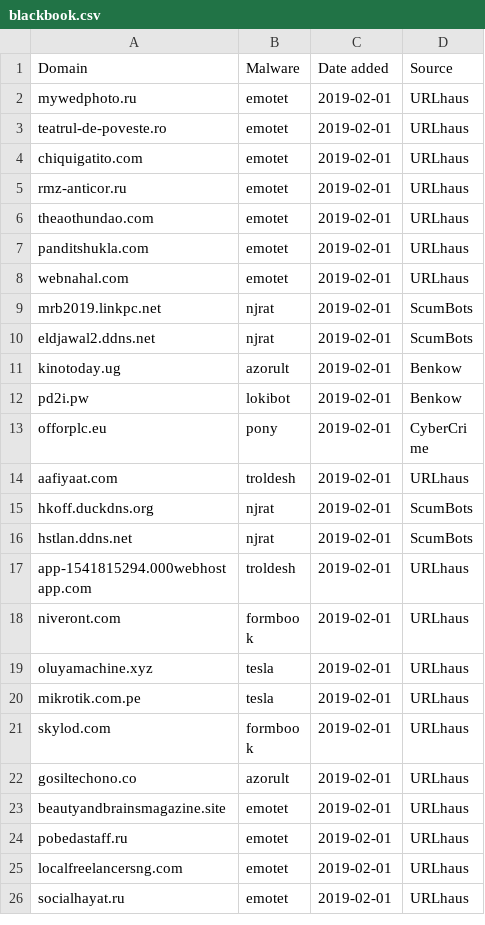
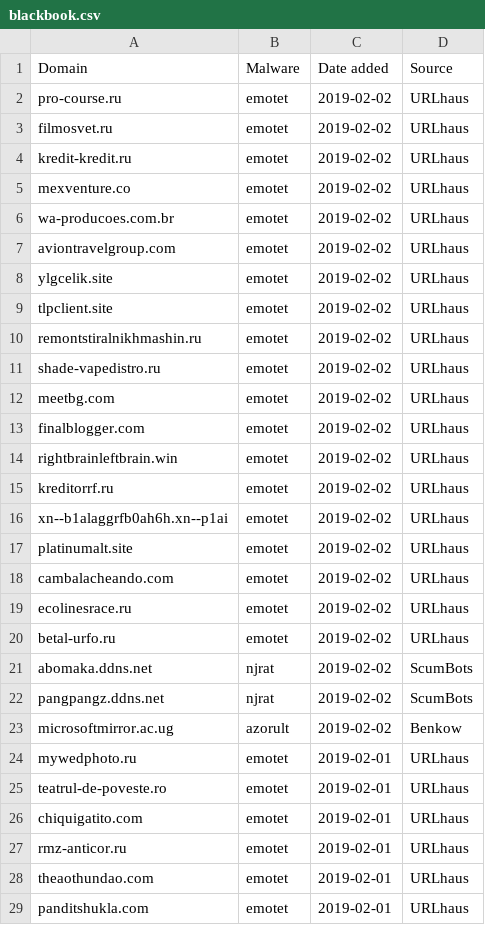
Before and after one commit to stamparm/blackbook, a CSV file: blackbook.csv, drawn as a sheet; only a part is shown; the shorter side is filled out with more unchanged rows.

Commit message:
Automatic update

```diff
--- a/blackbook.csv
+++ b/blackbook.csv
@@ -1,2 +1,24 @@
 Domain,Malware,Date added,Source
+pro-course.ru,emotet,2019-02-02,URLhaus
+filmosvet.ru,emotet,2019-02-02,URLhaus
+kredit-kredit.ru,emotet,2019-02-02,URLhaus
+mexventure.co,emotet,2019-02-02,URLhaus
+wa-producoes.com.br,emotet,2019-02-02,URLhaus
+aviontravelgroup.com,emotet,2019-02-02,URLhaus
+ylgcelik.site,emotet,2019-02-02,URLhaus
+tlpclient.site,emotet,2019-02-02,URLhaus
+remontstiralnikhmashin.ru,emotet,2019-02-02,URLhaus
+shade-vapedistro.ru,emotet,2019-02-02,URLhaus
+meetbg.com,emotet,2019-02-02,URLhaus
+finalblogger.com,emotet,2019-02-02,URLhaus
+rightbrainleftbrain.win,emotet,2019-02-02,URLhaus
+kreditorrf.ru,emotet,2019-02-02,URLhaus
+xn--b1alaggrfb0ah6h.xn--p1ai,emotet,2019-02-02,URLhaus
+platinumalt.site,emotet,2019-02-02,URLhaus
+cambalacheando.com,emotet,2019-02-02,URLhaus
+ecolinesrace.ru,emotet,2019-02-02,URLhaus
+betal-urfo.ru,emotet,2019-02-02,URLhaus
+abomaka.ddns.net,njrat,2019-02-02,ScumBots
+pangpangz.ddns.net,njrat,2019-02-02,ScumBots
+microsoftmirror.ac.ug,azorult,2019-02-02,Benkow
 mywedphoto.ru,emotet,2019-02-01,URLhaus
```
